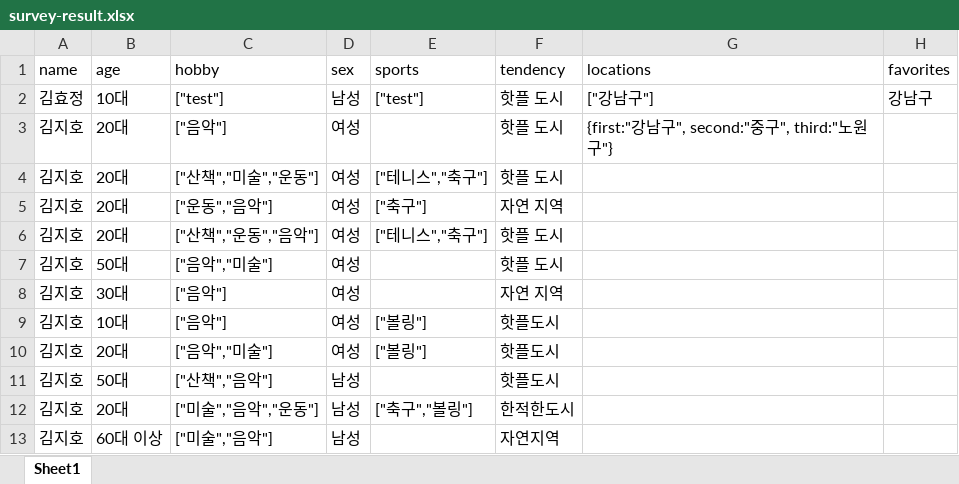
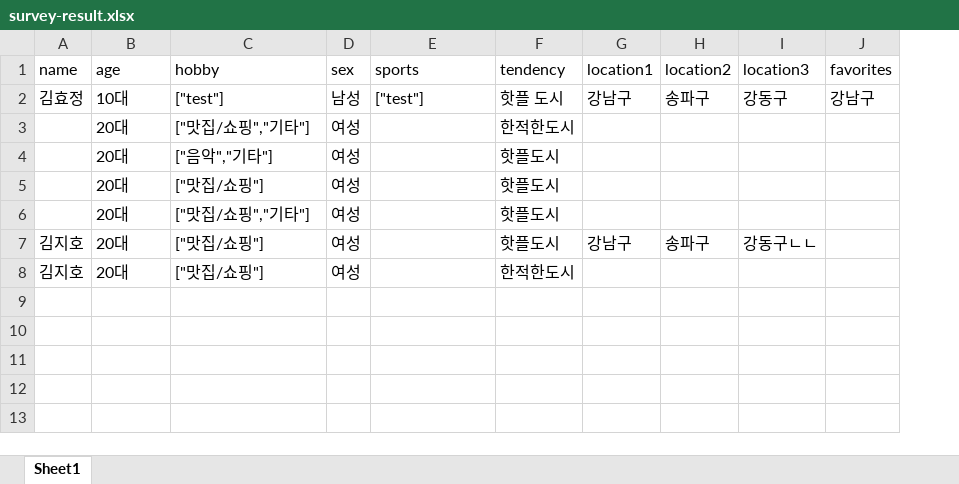
Before and after one commit to x-xiho/final_house, an Excel workbook: server/survey-result.xlsx, sheet Sheet1, drawn as a sheet; values as stored, in another font and other column widths than the file's, no borders; removed rows and columns are numbered as before the commit, all else as after; the diff names each change by its address in the sheet, - before the commit and + after, or states it on an @@ line.

```diff
--- a/server/survey-result.xlsx (sheet Sheet1)
+++ b/server/survey-result.xlsx (sheet Sheet1)
-column G (locations), rows 2-3: ["강남구"] | {first:"강남구", second:"중구", third:"노원구"}
+column G (location1), row 2: 강남구; row 7: 강남구
+column H (location2), row 2: 송파구; row 7: 송파구
+column I (location3), row 2: 강동구; row 7: 강동구ㄴㄴ
+row 3:  | 20대 | ["맛집/쇼핑","기타"] | 여성 |  | 한적한도시
-A4 (name): 김지호
+A4 (name): (empty)
-C4 (hobby): ["음악"]
+C4 (hobby): ["음악","기타"]
-F4 (tendency): 핫플 도시
+F4 (tendency): 핫플도시
-row 4: 김지호 | 20대 | ["산책","미술","운동"] | 여성 | ["테니스","축구"] | 핫플 도시
-row 5: 김지호 | 20대 | ["운동","음악"] | 여성 | ["축구"] | 자연 지역
-row 6: 김지호 | 20대 | ["산책","운동","음악"] | 여성 | ["테니스","축구"] | 핫플 도시
-row 7: 김지호 | 50대 | ["음악","미술"] | 여성 |  | 핫플 도시
-row 8: 김지호 | 30대 | ["음악"] | 여성 |  | 자연 지역
-row 9: 김지호 | 10대 | ["음악"] | 여성 | ["볼링"] | 핫플도시
+row 5:  | 20대 | ["맛집/쇼핑"] | 여성 |  | 핫플도시
+row 6:  | 20대 | ["맛집/쇼핑","기타"] | 여성 |  | 핫플도시
-C7 (hobby): ["음악","미술"]
+C7 (hobby): ["맛집/쇼핑"]
-E7 (sports): ["볼링"]
+E7 (sports): (empty)
-row 11: 김지호 | 50대 | ["산책","음악"] | 남성 |  | 핫플도시
-C8 (hobby): ["미술","음악","운동"]
+C8 (hobby): ["맛집/쇼핑"]
-D8 (sex): 남성
+D8 (sex): 여성
-E8 (sports): ["축구","볼링"]
+E8 (sports): (empty)
-row 13: 김지호 | 60대 이상 | ["미술","음악"] | 남성 |  | 자연지역
```
Also changed, not shown: 9 other files.
